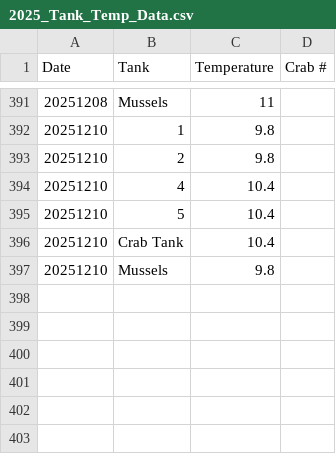
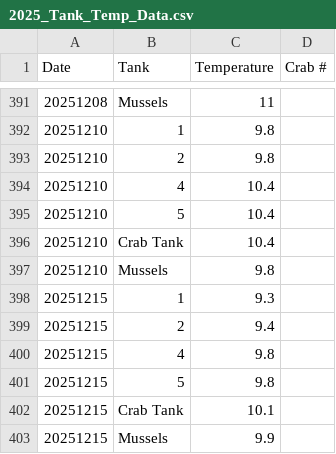
Before and after one commit to chloe-gilligan/Nucella_2025, a CSV file: data/2025_Tank_Temp_Data.csv, drawn as a sheet; only a part is shown, gaps mark what is left out.

```diff
--- a/data/2025_Tank_Temp_Data.csv
+++ b/data/2025_Tank_Temp_Data.csv
@@ -397 +397,7 @@ Date,Tank,Temperature,Crab #
 20251210,Mussels,9.8,
+20251215,1,9.3,
+20251215,2,9.4,
+20251215,4,9.8,
+20251215,5,9.8,
+20251215,Crab Tank,10.1,
+20251215,Mussels,9.9,
```
